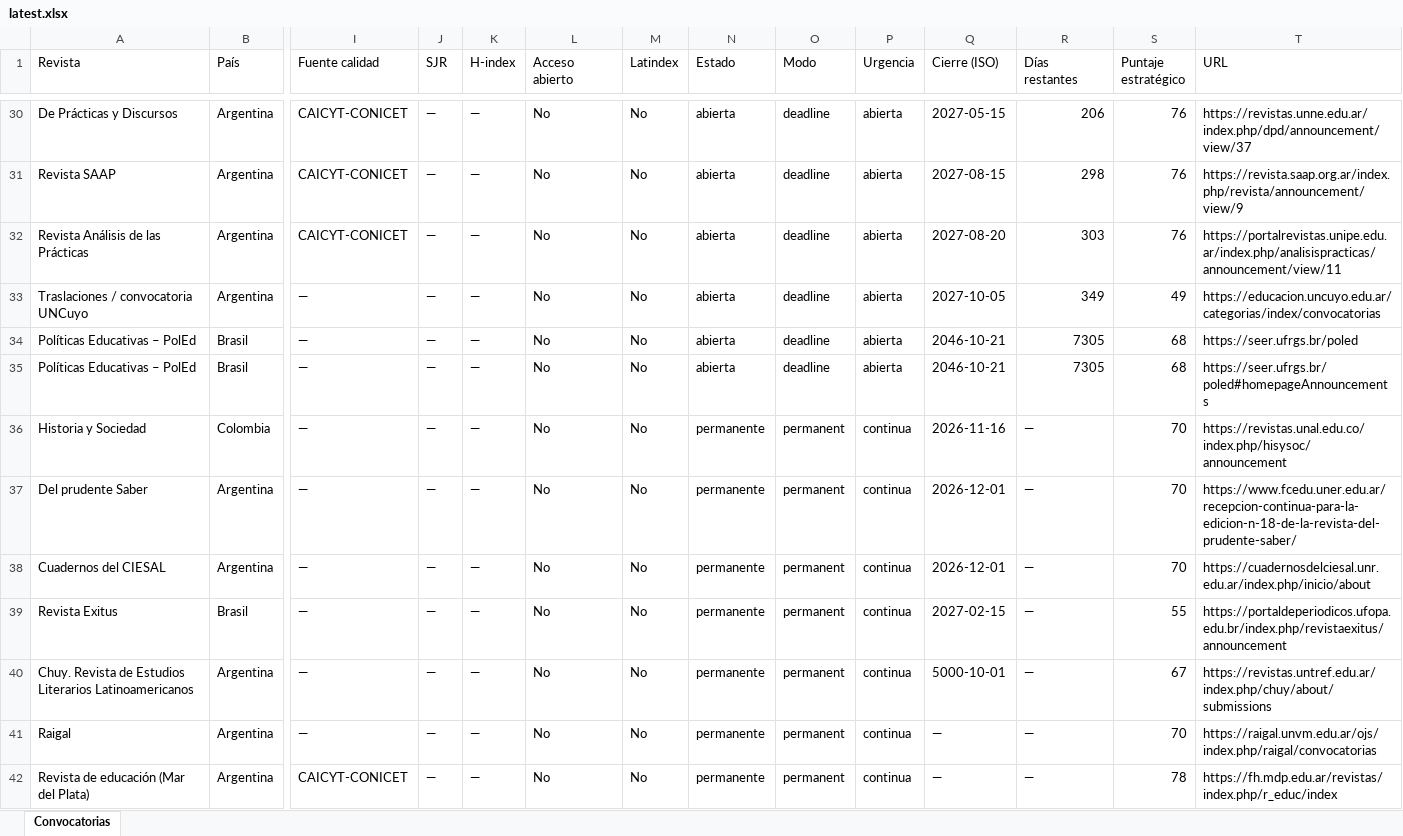
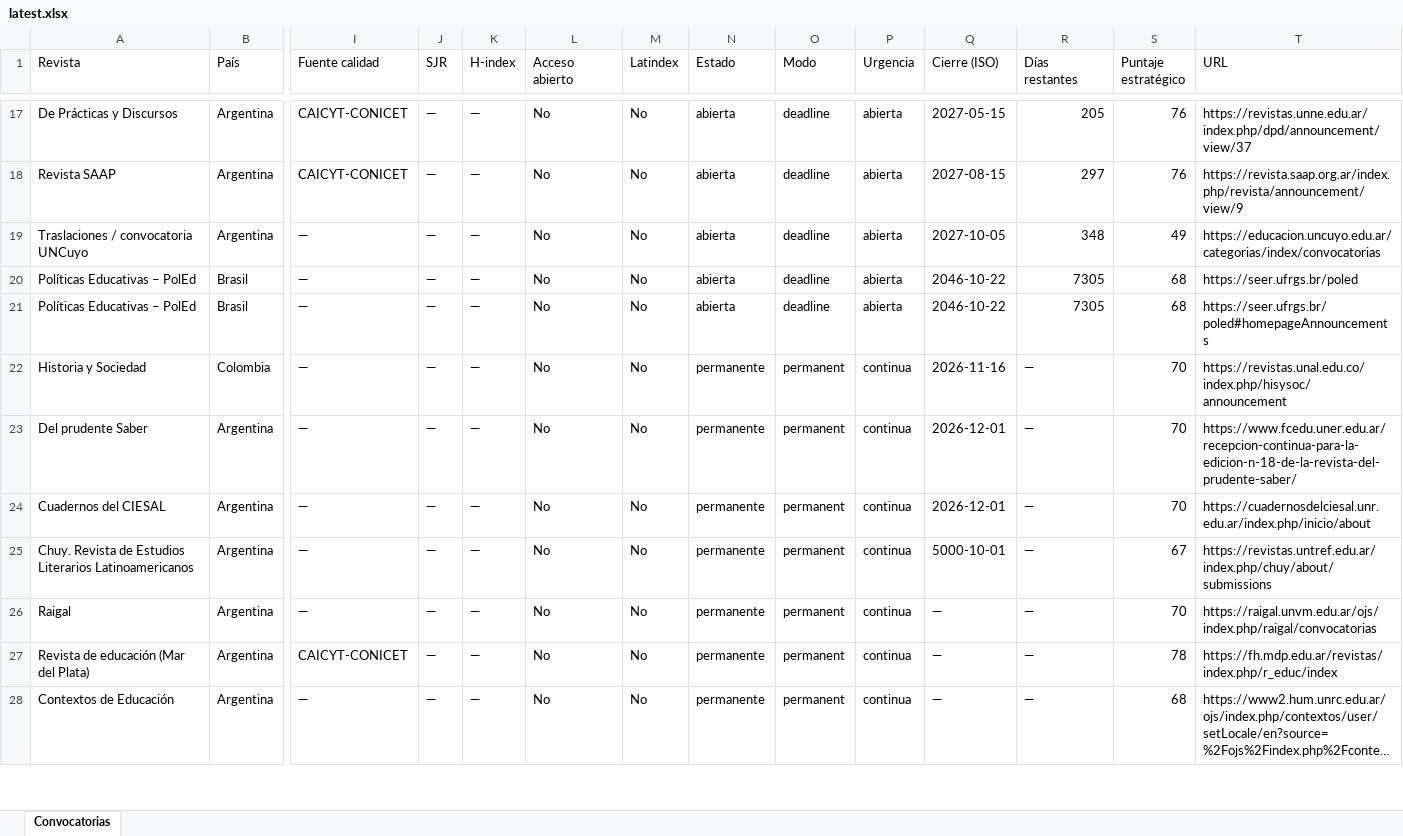
Before and after one commit to eaguirre25/SCRAPEADORACADEMICUS, an Excel workbook: docs/data/latest.xlsx, sheet Convocatorias, drawn as a sheet; only a part is shown, gaps mark what is left out; the shorter side is filled out with more unchanged rows; long unchanged cells end in …; values as stored, in another font and other column widths than the file's, no cell formats; removed rows and columns are numbered as before the commit, all else as after; rows hold the shown columns only; the diff covers the shown part only; the diff names each change by its address in the sheet, - before the commit and + after, or states it on an @@ line.

```diff
--- a/docs/data/latest.xlsx (sheet Convocatorias)
+++ b/docs/data/latest.xlsx (sheet Convocatorias)
-R17 (Días restantes): 206
+R17 (Días restantes): 205
-R18 (Días restantes): 298
+R18 (Días restantes): 297
-row 32: Revista Análisis de las Prácticas | Argentina | CAICYT-CONICET | — | — | No | No | abierta | deadline | abierta | 2027-08-20 | 303 | 76 | https://portalrevistas.unipe.edu.ar/index.php/analisispracticas/announcement/view/11
-R19 (Días restantes): 349
+R19 (Días restantes): 348
-Q20:Q21 (Cierre (ISO)): 2046-10-21
+Q20:Q21 (Cierre (ISO)): 2046-10-22
-row 39: Revista Exitus | Brasil | — | — | — | No | No | permanente | permanent | continua | 2027-02-15 | — | 55 | https://portaldeperiodicos.ufopa.edu.br/index.php/revistaexitus/announcement
```
Also changed, not shown: 13 removed rows and 15 edited cells elsewhere in this sheet, cell formats, 6 other files.
